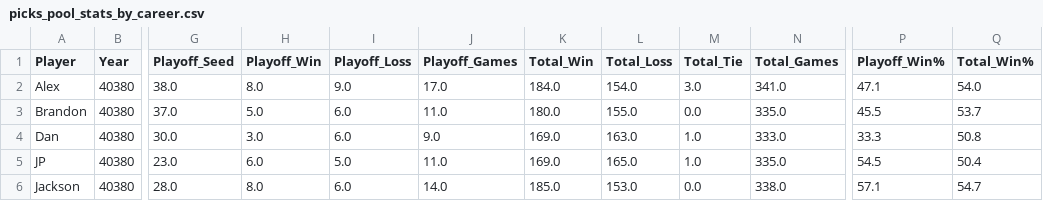
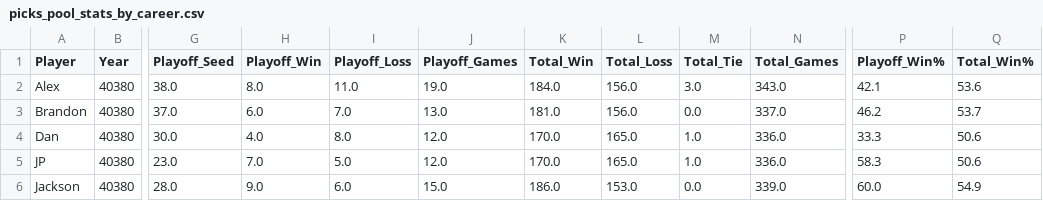
Before and after one commit to jp-wright/picks_pool_streamlit, a CSV file: data/output/picks_pool_stats_by_career.csv, drawn as a sheet; only a part is shown, gaps mark what is left out; the diff covers the shown part only; the diff names each change by its address in the sheet, - before the commit and + after, or states it on an @@ line.

```diff
--- a/data/output/picks_pool_stats_by_career.csv
+++ b/data/output/picks_pool_stats_by_career.csv
-I2 (Playoff_Loss): 9.0
+I2 (Playoff_Loss): 11.0
-J2 (Playoff_Games): 17.0
+J2 (Playoff_Games): 19.0
-L2 (Total_Loss): 154.0
+L2 (Total_Loss): 156.0
-N2 (Total_Games): 341.0
+N2 (Total_Games): 343.0
-P2 (Playoff_Win%): 47.1
+P2 (Playoff_Win%): 42.1
-Q2 (Total_Win%): 54.0
+Q2 (Total_Win%): 53.6
-H3 (Playoff_Win): 5.0
+H3 (Playoff_Win): 6.0
-I3 (Playoff_Loss): 6.0
+I3 (Playoff_Loss): 7.0
-J3 (Playoff_Games): 11.0
+J3 (Playoff_Games): 13.0
-K3 (Total_Win): 180.0
+K3 (Total_Win): 181.0
-L3 (Total_Loss): 155.0
+L3 (Total_Loss): 156.0
-N3 (Total_Games): 335.0
+N3 (Total_Games): 337.0
-P3 (Playoff_Win%): 45.5
+P3 (Playoff_Win%): 46.2
-H4 (Playoff_Win): 3.0
+H4 (Playoff_Win): 4.0
-I4 (Playoff_Loss): 6.0
+I4 (Playoff_Loss): 8.0
-J4 (Playoff_Games): 9.0
+J4 (Playoff_Games): 12.0
-K4:K5 (Total_Win): 169.0
+K4:K5 (Total_Win): 170.0
-L4 (Total_Loss): 163.0
+L4 (Total_Loss): 165.0
-N4 (Total_Games): 333.0
+N4 (Total_Games): 336.0
-Q4 (Total_Win%): 50.8
+Q4 (Total_Win%): 50.6
-H5 (Playoff_Win): 6.0
+H5 (Playoff_Win): 7.0
-J5 (Playoff_Games): 11.0
+J5 (Playoff_Games): 12.0
-N5 (Total_Games): 335.0
+N5 (Total_Games): 336.0
-P5 (Playoff_Win%): 54.5
+P5 (Playoff_Win%): 58.3
-Q5 (Total_Win%): 50.4
+Q5 (Total_Win%): 50.6
-H6 (Playoff_Win): 8.0
+H6 (Playoff_Win): 9.0
-J6 (Playoff_Games): 14.0
+J6 (Playoff_Games): 15.0
-K6 (Total_Win): 185.0
+K6 (Total_Win): 186.0
-N6 (Total_Games): 338.0
+N6 (Total_Games): 339.0
-P6 (Playoff_Win%): 57.1
+P6 (Playoff_Win%): 60.0
-Q6 (Total_Win%): 54.7
+Q6 (Total_Win%): 54.9
```
Also changed, not shown: 18 edited cells elsewhere in this file, data/output/nfl_picks_pool_player_standings_history.csv, data/output/picks_pool_stats_by_round.csv, 1 other file.
